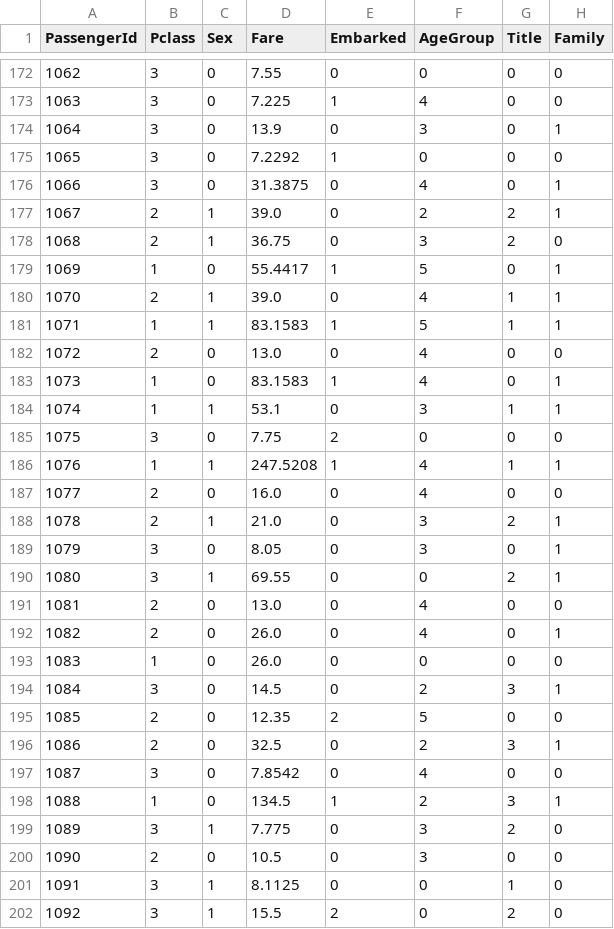
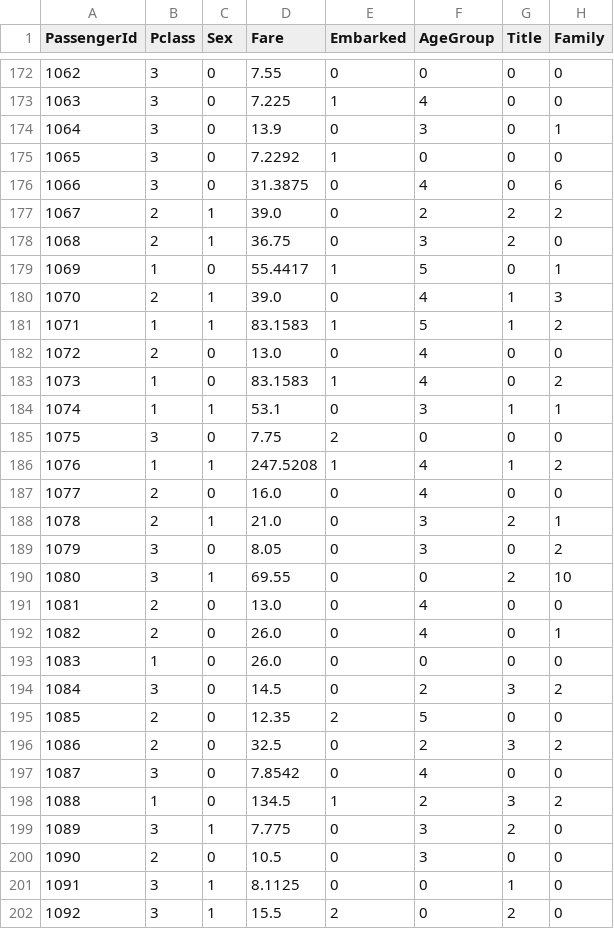
Before and after one commit to cybercomgroup/Big_Data, a CSV file: Cloudera/Code/Titanic_Dataset/test_parsed.csv, drawn as a sheet; only a part is shown, gaps mark what is left out; the diff covers the shown part only.

```diff
--- a/Cloudera/Code/Titanic_Dataset/test_parsed.csv
+++ b/Cloudera/Code/Titanic_Dataset/test_parsed.csv
@@ -175,17 +175,17 @@ PassengerId,Pclass,Sex,Fare,Embarked,AgeGroup,Title,Family
 1065,3,0,7.2292,1,0,0,0
-1066,3,0,31.3875,0,4,0,1
-1067,2,1,39.0,0,2,2,1
+1066,3,0,31.3875,0,4,0,6
+1067,2,1,39.0,0,2,2,2
 1068,2,1,36.75,0,3,2,0
 1069,1,0,55.4417,1,5,0,1
-1070,2,1,39.0,0,4,1,1
-1071,1,1,83.1583,1,5,1,1
+1070,2,1,39.0,0,4,1,3
+1071,1,1,83.1583,1,5,1,2
 1072,2,0,13.0,0,4,0,0
-1073,1,0,83.1583,1,4,0,1
+1073,1,0,83.1583,1,4,0,2
 1074,1,1,53.1,0,3,1,1
 1075,3,0,7.75,2,0,0,0
-1076,1,1,247.5208,1,4,1,1
+1076,1,1,247.5208,1,4,1,2
 1077,2,0,16.0,0,4,0,0
 1078,2,1,21.0,0,3,2,1
-1079,3,0,8.05,0,3,0,1
-1080,3,1,69.55,0,0,2,1
+1079,3,0,8.05,0,3,0,2
+1080,3,1,69.55,0,0,2,10
 1081,2,0,13.0,0,4,0,0
@@ -193,7 +193,7 @@ PassengerId,Pclass,Sex,Fare,Embarked,AgeGroup,Title,Family
 1083,1,0,26.0,0,0,0,0
-1084,3,0,14.5,0,2,3,1
+1084,3,0,14.5,0,2,3,2
 1085,2,0,12.35,2,5,0,0
-1086,2,0,32.5,0,2,3,1
+1086,2,0,32.5,0,2,3,2
 1087,3,0,7.8542,0,4,0,0
-1088,1,0,134.5,1,2,3,1
+1088,1,0,134.5,1,2,3,2
 1089,3,1,7.775,0,3,2,0
```
Also changed, not shown: 80 edited cells elsewhere in this file, Cloudera/Code/SVM/SVM_prediction.csv, Cloudera/Code/Titanic_Dataset/train_parsed.csv, 1 other file.
